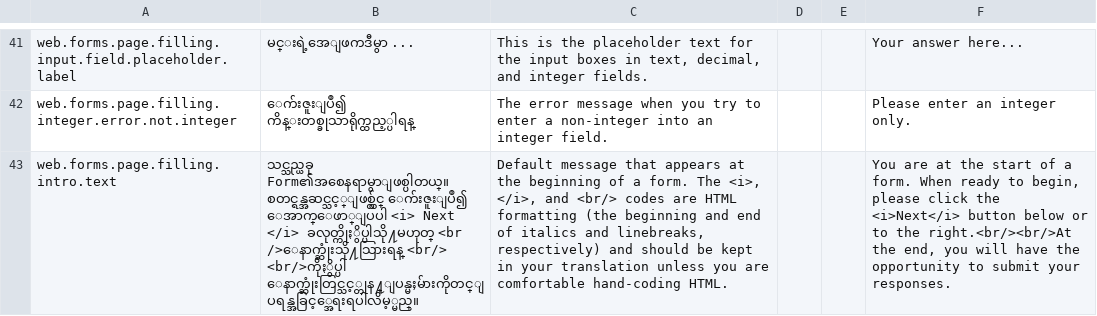
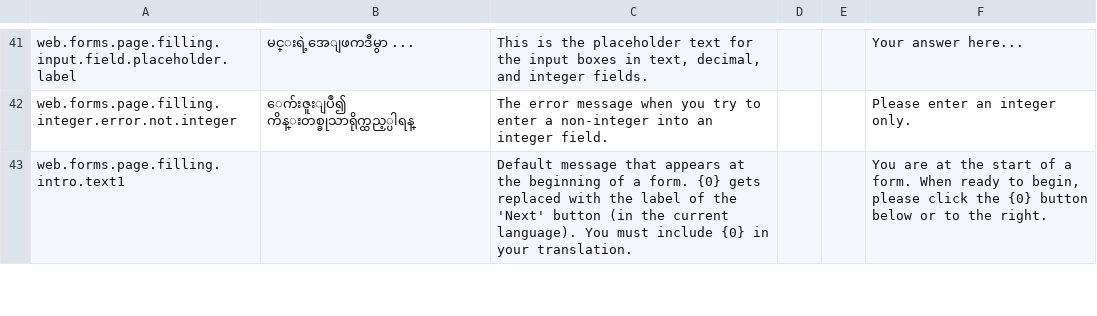
Before and after one commit to surveycto/translation-tables, a CSV file: webforms-user-submitted/scto-webforms-burmese.csv, drawn as a sheet; only a part is shown, gaps mark what is left out; removed rows and columns are numbered as before the commit, all else as after; the diff covers the shown part only; the diff names each change by its address in the sheet, - before the commit and + after, or states it on an @@ line.

Commit message:
Remove HTML from all terms (#16)
* Removed HTML from "web.forms.page.filling.popups.resume.different.caseid.message". Also deleted a line-break in PT-BR.

* Split the "web.forms.page.filling.popups.no.cookies" into two terms to remove HTML from there.

* Split the "web.forms.page.filling.intro.text" into two terms to remove HTML from there.

* Removed the double quotes since the italics can be preserved.

* SCTO-9755 - remove translations for new terms that we aren't sure about (Burmese table)

* Remove translations with errors (Burmese table)

* Update context to mention the new variable {0} that was added to web.forms.page.filling.intro.text.line1

Co-authored-by: meletis <m.margaritis@synergo.gr>
Co-authored-by: Chuck King <cking@surveycto.com>

```diff
--- a/webforms-user-submitted/scto-webforms-burmese.csv
+++ b/webforms-user-submitted/scto-webforms-burmese.csv
-row 43: web.forms.page.filling.intro.text | သင္သည္ယခု Form၏အစေနရာမွာျဖစ္ပါတယ္။ စတင္ရန္အဆင္သင့္ျဖစ္လွ်င္ ေက်းဇူးျပဳ၍ ေအာက္ေဖာ္ျပပါ <i> Next </i> ခလုတ္ကိုႏွိပ္ပါသို႔မဟုတ္ <br />ေနာက္ဆုံးသို႔သြားရန္ <br/> <br/>ကိုႏွိပ္ပါ ေနာက္ဆုံးတြင္သင့္တုန႔္ျပန္မႈမ်ားကိုတင္ျပရန္အခြင့္အေရးရပါလိမ့္မည္။ | Default message that appears at the beginning of a form. The <i>, </i>, and <br/> codes are HTML formatting (the beginning and end of italics and linebreaks, respectively) and should be kept in your translation unless you are comfortable hand-coding HTML. |  |  | You are at the start of a form. When ready to begin, please click the <i>Next</i> button below or to the right.<br/><br/>At the end, you will have the opportunity to submit your responses.
+row 43: web.forms.page.filling.intro.text1 |  | Default message that appears at the beginning of a form. {0} gets replaced with the label of the 'Next' button (in the current language). You must include {0} in your translation. |  |  | You are at the start of a form. When ready to begin, please click the {0} button below or to the right.
```
Also changed, not shown: 2 added rows and 8 edited cells elsewhere in this file, webforms-user-submitted/scto-webforms-arabic.csv, webforms-user-submitted/scto-webforms-portuguese-BR.csv, 6 other files.
